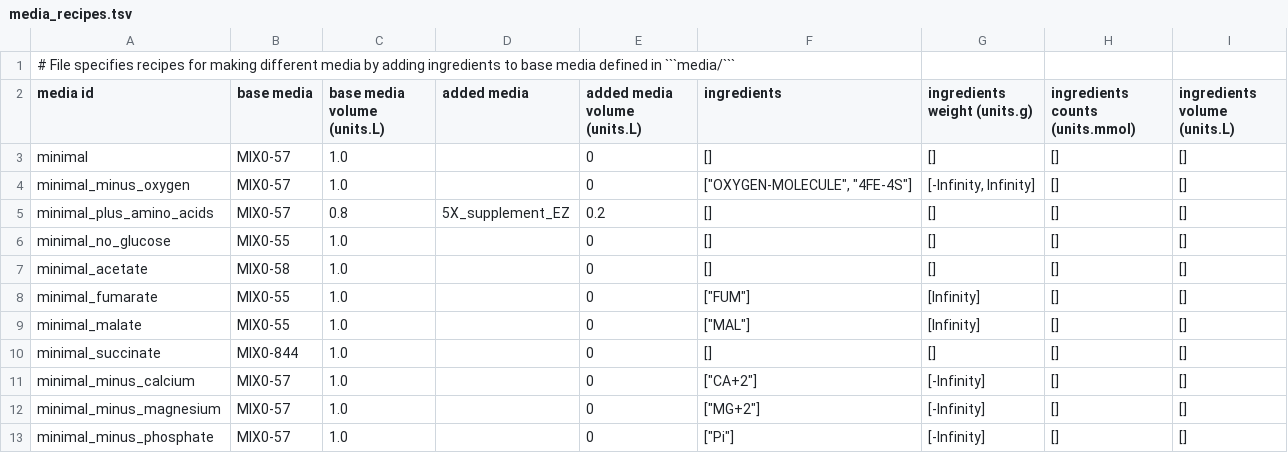
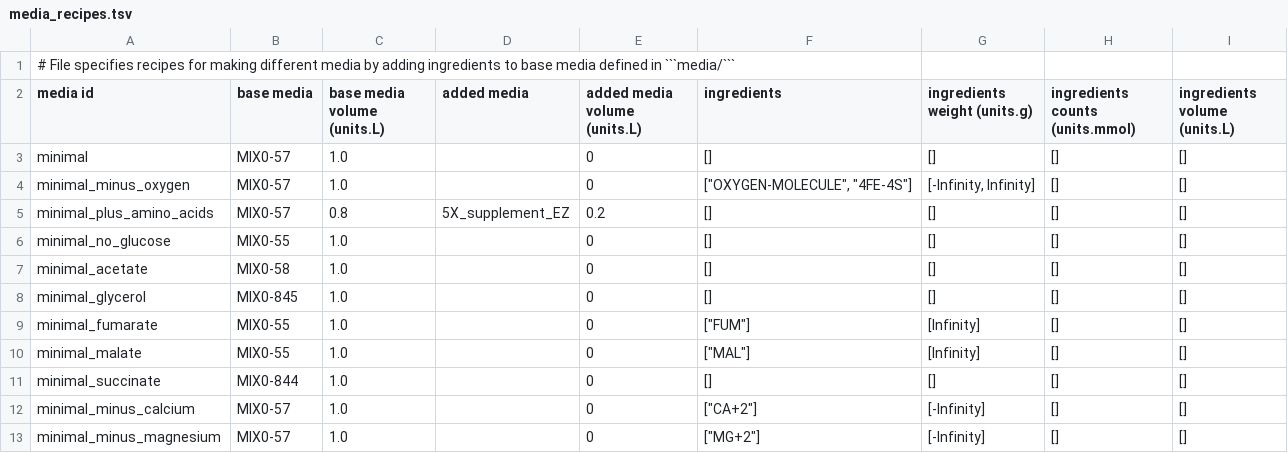
Before and after one commit to vivarium-collective/v2ecoli, a TSV file: v2ecoli/processes/parca/reconstruction/ecoli/flat/condition/media_recipes.tsv, drawn as a sheet; only a part is shown; the shorter side is filled out with more unchanged rows.

```diff
--- a/v2ecoli/processes/parca/reconstruction/ecoli/flat/condition/media_recipes.tsv
+++ b/v2ecoli/processes/parca/reconstruction/ecoli/flat/condition/media_recipes.tsv
@@ -7,2 +7,3 @@
 "minimal_acetate"	"MIX0-58"	1.0	""	0	[]	[]	[]	[]
+"minimal_glycerol"	"MIX0-845"	1.0	""	0	[]	[]	[]	[]
 "minimal_fumarate"	"MIX0-55"	1.0	""	0	["FUM"]	[Infinity]	[]	[]
```
Also changed, not shown: v2ecoli/processes/parca/reconstruction/ecoli/flat/condition/condition_defs.tsv, 5 other files.
